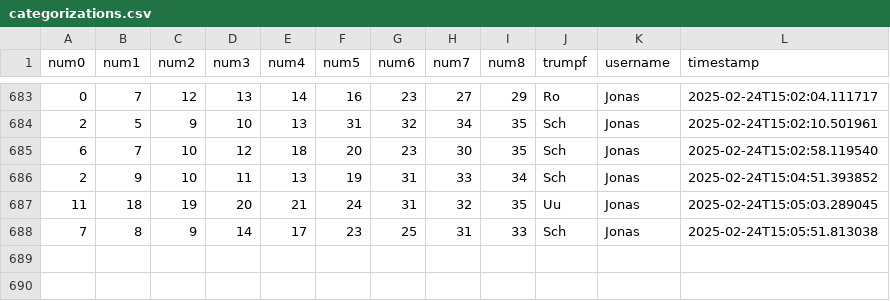
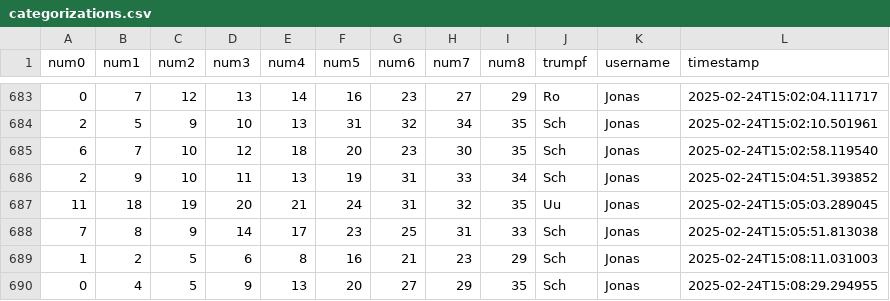
Before and after one commit to clemens-steinwendner/JassCategories, a CSV file: categorizations.csv, drawn as a sheet; only a part is shown, gaps mark what is left out.

Commit message:
Update categorizations - 2 new entries

```diff
--- a/categorizations.csv
+++ b/categorizations.csv
@@ -688 +688,3 @@ num0,num1,num2,num3,num4,num5,num6,num7,num8,trumpf,username,timestamp
 7,8,9,14,17,23,25,31,33,Sch,Jonas,2025-02-24T15:05:51.813038
+1,2,5,6,8,16,21,23,29,Sch,Jonas,2025-02-24T15:08:11.031003
+0,4,5,9,13,20,27,29,35,Sch,Jonas,2025-02-24T15:08:29.294955
```
